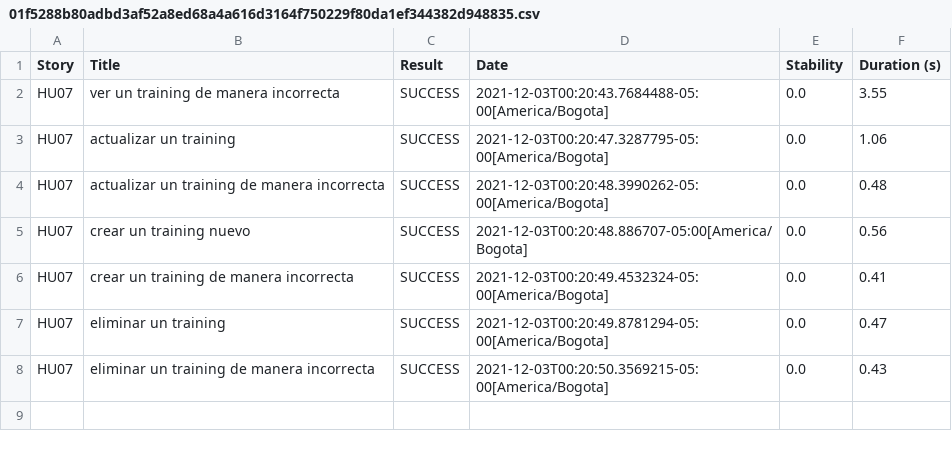
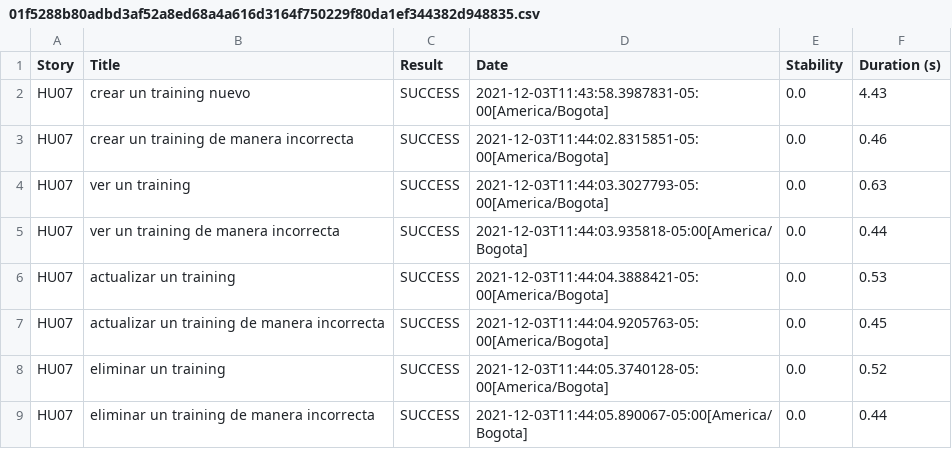
Before and after one commit to jdanielgonzalez/REPORTS_SERVICES_ACADEMIC_SYSTEM, a CSV file: 01f5288b80adbd3af52a8ed68a4a616d3164f750229f80da1ef344382d948835.csv, drawn as a sheet.

Commit message:
Se genere reporte actualizado con todos los escenarios del back del crud del training

```diff
--- a/01f5288b80adbd3af52a8ed68a4a616d3164f750229f80da1ef344382d948835.csv
+++ b/01f5288b80adbd3af52a8ed68a4a616d3164f750229f80da1ef344382d948835.csv
@@ -1,8 +1,9 @@
 "Story","Title","Result","Date","Stability","Duration (s)"
-"HU07","ver un training de manera incorrecta","SUCCESS","2021-12-03T00:20:43.7684488-05:00[America/Bogota]","0.0","3.55"
-"HU07","actualizar un training","SUCCESS","2021-12-03T00:20:47.3287795-05:00[America/Bogota]","0.0","1.06"
-"HU07","actualizar un training de manera incorrecta","SUCCESS","2021-12-03T00:20:48.3990262-05:00[America/Bogota]","0.0","0.48"
-"HU07","crear un training nuevo","SUCCESS","2021-12-03T00:20:48.886707-05:00[America/Bogota]","0.0","0.56"
-"HU07","crear un training de manera incorrecta","SUCCESS","2021-12-03T00:20:49.4532324-05:00[America/Bogota]","0.0","0.41"
-"HU07","eliminar un training","SUCCESS","2021-12-03T00:20:49.8781294-05:00[America/Bogota]","0.0","0.47"
-"HU07","eliminar un training de manera incorrecta","SUCCESS","2021-12-03T00:20:50.3569215-05:00[America/Bogota]","0.0","0.43"
+"HU07","crear un training nuevo","SUCCESS","2021-12-03T11:43:58.3987831-05:00[America/Bogota]","0.0","4.43"
+"HU07","crear un training de manera incorrecta","SUCCESS","2021-12-03T11:44:02.8315851-05:00[America/Bogota]","0.0","0.46"
+"HU07","ver un training","SUCCESS","2021-12-03T11:44:03.3027793-05:00[America/Bogota]","0.0","0.63"
+"HU07","ver un training de manera incorrecta","SUCCESS","2021-12-03T11:44:03.935818-05:00[America/Bogota]","0.0","0.44"
+"HU07","actualizar un training","SUCCESS","2021-12-03T11:44:04.3888421-05:00[America/Bogota]","0.0","0.53"
+"HU07","actualizar un training de manera incorrecta","SUCCESS","2021-12-03T11:44:04.9205763-05:00[America/Bogota]","0.0","0.45"
+"HU07","eliminar un training","SUCCESS","2021-12-03T11:44:05.3740128-05:00[America/Bogota]","0.0","0.52"
+"HU07","eliminar un training de manera incorrecta","SUCCESS","2021-12-03T11:44:05.890067-05:00[America/Bogota]","0.0","0.44"
```
Also changed, not shown: 0b1819592a0686a44d62e45c50a6aebaecb71cf4332380bcb98bfb6dc94b215a.csv, fade75a15154fc41887a1ecf40374df181dd7205f40fa6d93d2fc823b6b203d5.csv, 27 other files.
